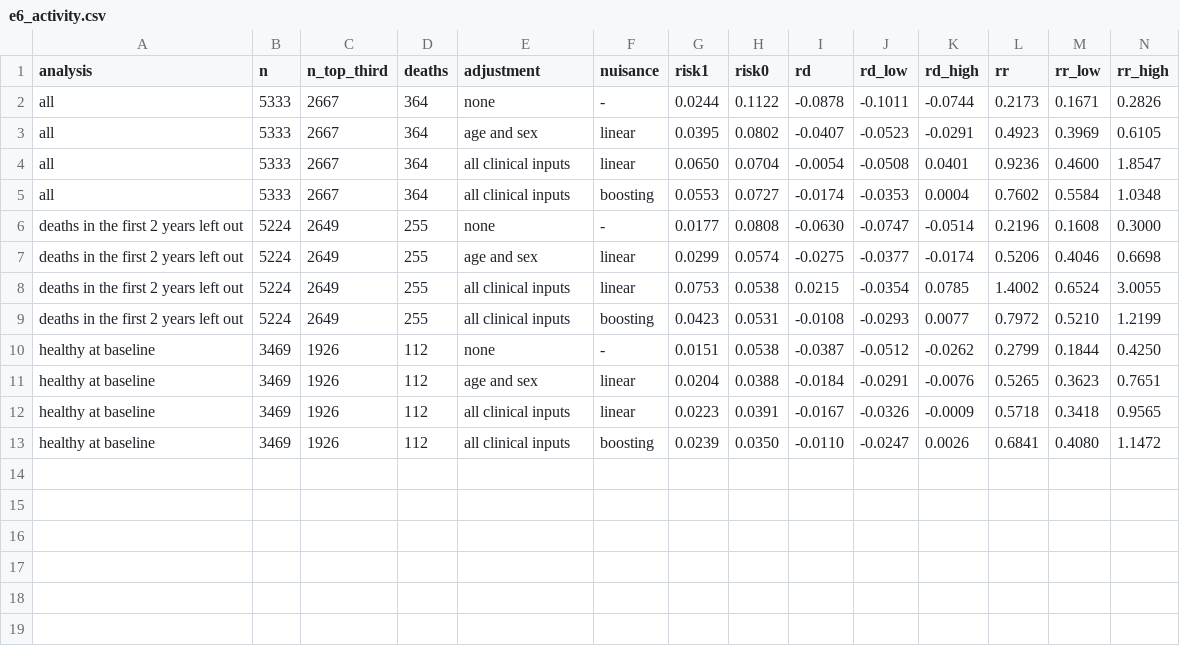
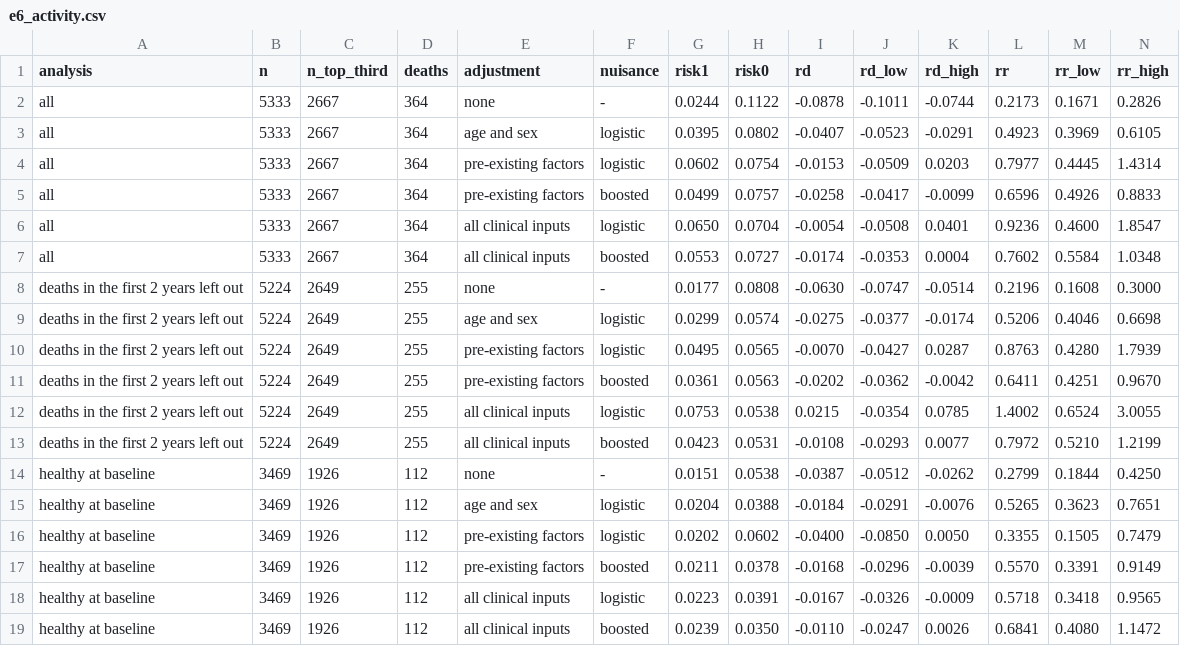
Before and after one commit to sabaso94/missing-pieces-wearable, a CSV file: results/e6_activity.csv, drawn as a sheet; only a part is shown; addresses are those after the commit; rows hold the shown columns only; the diff names each change by its address in the sheet, - before the commit and + after, or states it on an @@ line.

Commit message:
E6: separate pre-existing factors from possible pathways, interval E-value for either direction, README corrections

```diff
--- a/results/e6_activity.csv
+++ b/results/e6_activity.csv
-F3 (nuisance): linear
+F3 (nuisance): logistic
+row 4: all | 5333 | 2667 | 364 | pre-existing factors | logistic | 0.0602 | 0.0754 | -0.0153 | -0.0509 | 0.0203 | 0.7977 | 0.4445 | 1.4314
+row 5: all | 5333 | 2667 | 364 | pre-existing factors | boosted | 0.0499 | 0.0757 | -0.0258 | -0.0417 | -0.0099 | 0.6596 | 0.4926 | 0.8833
-F6 (nuisance): linear
+F6 (nuisance): logistic
-F7 (nuisance): boosting
+F7 (nuisance): boosted
-F9 (nuisance): linear
+F9 (nuisance): logistic
+row 10: deaths in the first 2 years left out | 5224 | 2649 | 255 | pre-existing factors | logistic | 0.0495 | 0.0565 | -0.0070 | -0.0427 | 0.0287 | 0.8763 | 0.4280 | 1.7939
+row 11: deaths in the first 2 years left out | 5224 | 2649 | 255 | pre-existing factors | boosted | 0.0361 | 0.0563 | -0.0202 | -0.0362 | -0.0042 | 0.6411 | 0.4251 | 0.9670
-F12 (nuisance): linear
+F12 (nuisance): logistic
-F13 (nuisance): boosting
+F13 (nuisance): boosted
-F15 (nuisance): linear
+F15 (nuisance): logistic
+row 16: healthy at baseline | 3469 | 1926 | 112 | pre-existing factors | logistic | 0.0202 | 0.0602 | -0.0400 | -0.0850 | 0.0050 | 0.3355 | 0.1505 | 0.7479
+row 17: healthy at baseline | 3469 | 1926 | 112 | pre-existing factors | boosted | 0.0211 | 0.0378 | -0.0168 | -0.0296 | -0.0039 | 0.5570 | 0.3391 | 0.9149
-F18 (nuisance): linear
+F18 (nuisance): logistic
-F19 (nuisance): boosting
+F19 (nuisance): boosted
```
Also changed, not shown: results/e6_overlap.csv, 6 other files.
